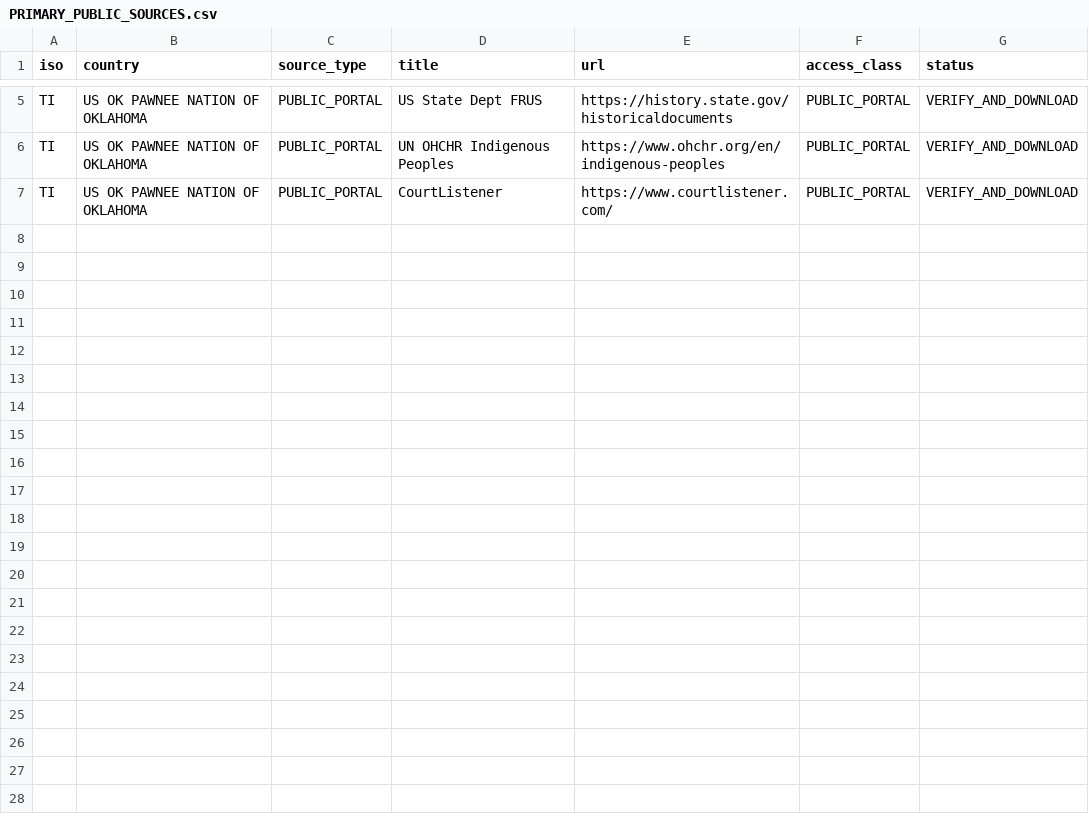
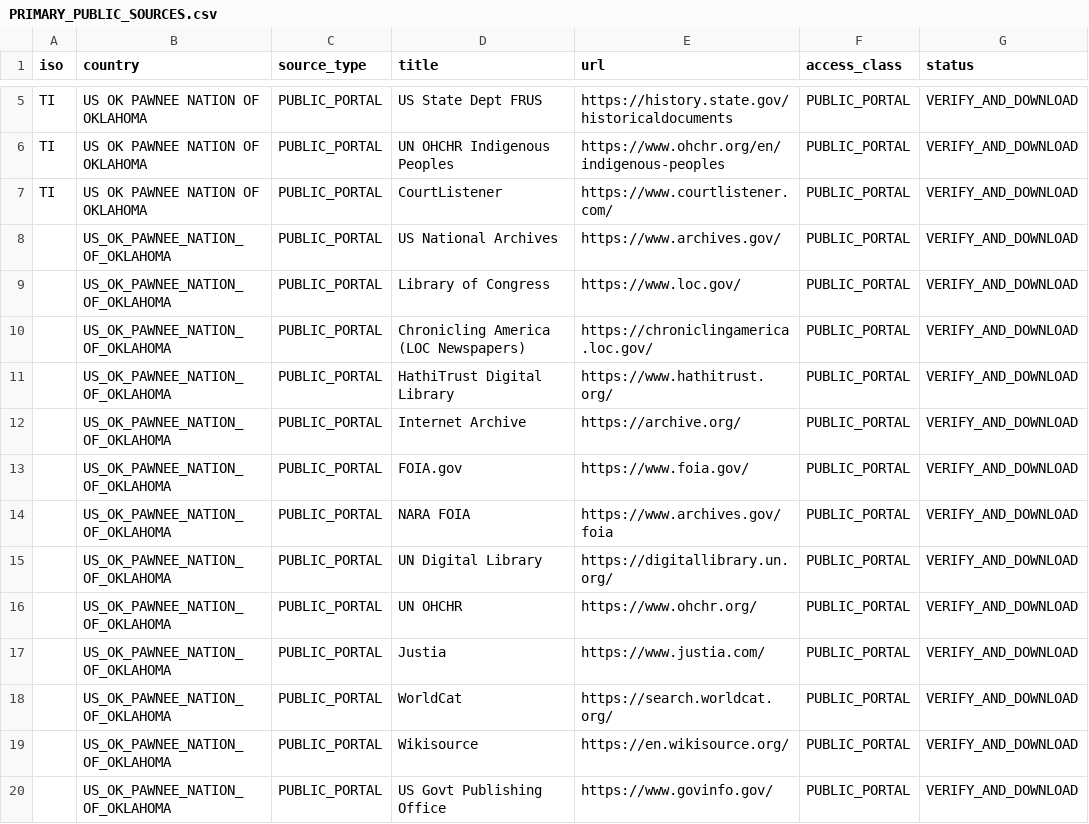
Before and after one commit to GlobalRestitutionAlliance/turtle-island-us-ok-pawnee-nation-of-oklahoma-master-litigation, a CSV file: 03_Evidentiary_Exhibits/PRIMARY_PUBLIC_SOURCES.csv, drawn as a sheet; only a part is shown, gaps mark what is left out; the diff names each change by its address in the sheet, - before the commit and + after, or states it on an @@ line.

Commit message:
Expand primary public source registries (Batch 2)

```diff
--- a/03_Evidentiary_Exhibits/PRIMARY_PUBLIC_SOURCES.csv
+++ b/03_Evidentiary_Exhibits/PRIMARY_PUBLIC_SOURCES.csv
+row 8:  | US_OK_PAWNEE_NATION_OF_OKLAHOMA | PUBLIC_PORTAL | US National Archives | https://www.archives.gov/ | PUBLIC_PORTAL | VERIFY_AND_DOWNLOAD
+row 9:  | US_OK_PAWNEE_NATION_OF_OKLAHOMA | PUBLIC_PORTAL | Library of Congress | https://www.loc.gov/ | PUBLIC_PORTAL | VERIFY_AND_DOWNLOAD
+row 10:  | US_OK_PAWNEE_NATION_OF_OKLAHOMA | PUBLIC_PORTAL | Chronicling America (LOC Newspapers) | https://chroniclingamerica.loc.gov/ | PUBLIC_PORTAL | VERIFY_AND_DOWNLOAD
+row 11:  | US_OK_PAWNEE_NATION_OF_OKLAHOMA | PUBLIC_PORTAL | HathiTrust Digital Library | https://www.hathitrust.org/ | PUBLIC_PORTAL | VERIFY_AND_DOWNLOAD
+row 12:  | US_OK_PAWNEE_NATION_OF_OKLAHOMA | PUBLIC_PORTAL | Internet Archive | https://archive.org/ | PUBLIC_PORTAL | VERIFY_AND_DOWNLOAD
+row 13:  | US_OK_PAWNEE_NATION_OF_OKLAHOMA | PUBLIC_PORTAL | FOIA.gov | https://www.foia.gov/ | PUBLIC_PORTAL | VERIFY_AND_DOWNLOAD
+row 14:  | US_OK_PAWNEE_NATION_OF_OKLAHOMA | PUBLIC_PORTAL | NARA FOIA | https://www.archives.gov/foia | PUBLIC_PORTAL | VERIFY_AND_DOWNLOAD
+row 15:  | US_OK_PAWNEE_NATION_OF_OKLAHOMA | PUBLIC_PORTAL | UN Digital Library | https://digitallibrary.un.org/ | PUBLIC_PORTAL | VERIFY_AND_DOWNLOAD
+row 16:  | US_OK_PAWNEE_NATION_OF_OKLAHOMA | PUBLIC_PORTAL | UN OHCHR | https://www.ohchr.org/ | PUBLIC_PORTAL | VERIFY_AND_DOWNLOAD
+row 17:  | US_OK_PAWNEE_NATION_OF_OKLAHOMA | PUBLIC_PORTAL | Justia | https://www.justia.com/ | PUBLIC_PORTAL | VERIFY_AND_DOWNLOAD
+row 18:  | US_OK_PAWNEE_NATION_OF_OKLAHOMA | PUBLIC_PORTAL | WorldCat | https://search.worldcat.org/ | PUBLIC_PORTAL | VERIFY_AND_DOWNLOAD
+row 19:  | US_OK_PAWNEE_NATION_OF_OKLAHOMA | PUBLIC_PORTAL | Wikisource | https://en.wikisource.org/ | PUBLIC_PORTAL | VERIFY_AND_DOWNLOAD
+row 20:  | US_OK_PAWNEE_NATION_OF_OKLAHOMA | PUBLIC_PORTAL | US Govt Publishing Office | https://www.govinfo.gov/ | PUBLIC_PORTAL | VERIFY_AND_DOWNLOAD
```
Also changed, not shown: 2 other files.
